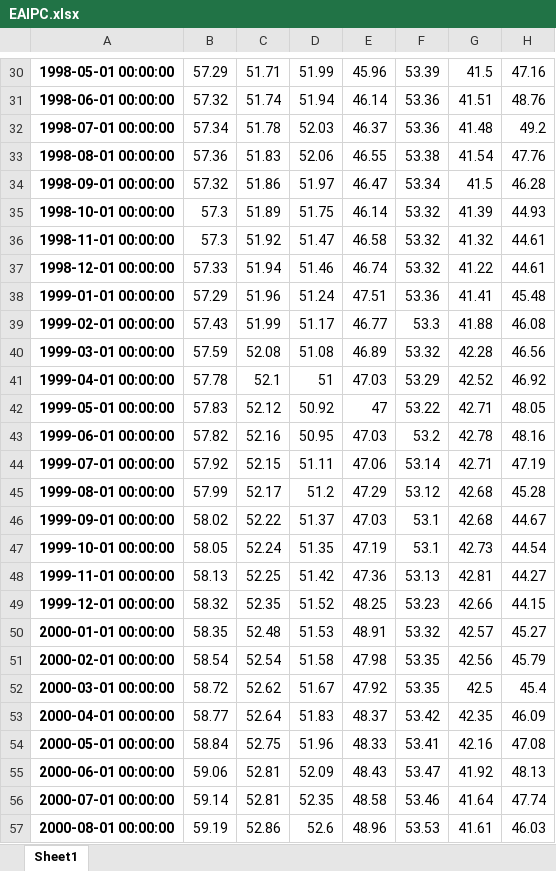
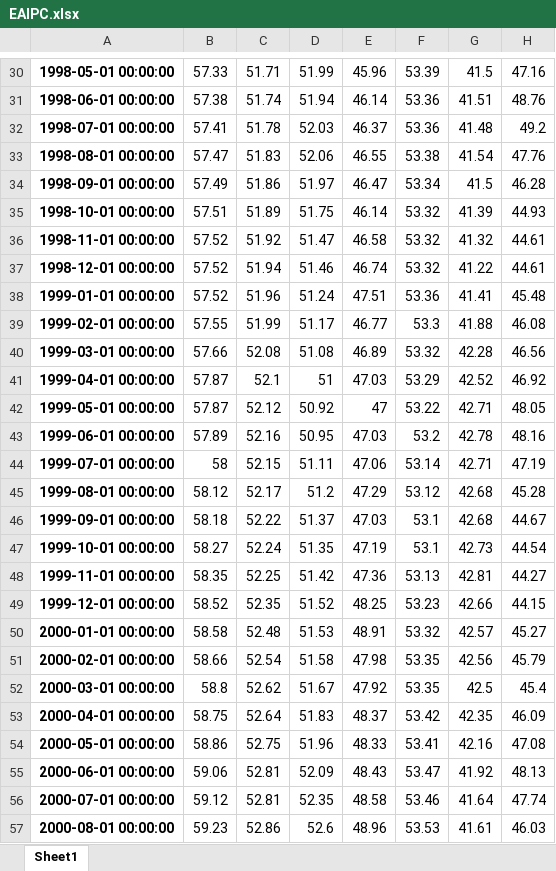
Before and after one commit to Lea-Gosselin/ismi-index, an Excel workbook: input/EAIPC.xlsx, sheet Sheet1, drawn as a sheet; only a part is shown, gaps mark what is left out; values as stored, in another font and other column widths than the file's, no borders; the diff covers the shown part only; the diff names each change by its address in the sheet, - before the commit and + after, or states it on an @@ line.

```diff
--- a/input/EAIPC.xlsx (sheet Sheet1)
+++ b/input/EAIPC.xlsx (sheet Sheet1)
-B30: 57.29
+B30: 57.33
-B31: 57.32
+B31: 57.38
-B32: 57.34
+B32: 57.41
-B33: 57.36
+B33: 57.47
-B34: 57.32
+B34: 57.49
-B35: 57.3
+B35: 57.51
-B36: 57.3
+B36: 57.52
-B37: 57.33
+B37: 57.52
-B38: 57.29
+B38: 57.52
-B39: 57.43
+B39: 57.55
-B40: 57.59
+B40: 57.66
-B41: 57.78
+B41: 57.87
-B42: 57.83
+B42: 57.87
-B43: 57.82
+B43: 57.89
-B44: 57.92
+B44: 58
-B45: 57.99
+B45: 58.12
-B46: 58.02
+B46: 58.18
-B47: 58.05
+B47: 58.27
-B48: 58.13
+B48: 58.35
-B49: 58.32
+B49: 58.52
-B50: 58.35
+B50: 58.58
-B51: 58.54
+B51: 58.66
-B52: 58.72
+B52: 58.8
-B53: 58.77
+B53: 58.75
-B54: 58.84
+B54: 58.86
-B56: 59.14
+B56: 59.12
-B57: 59.19
+B57: 59.23
```
Also changed, not shown: 339 edited cells elsewhere in this sheet, 17 other files.
